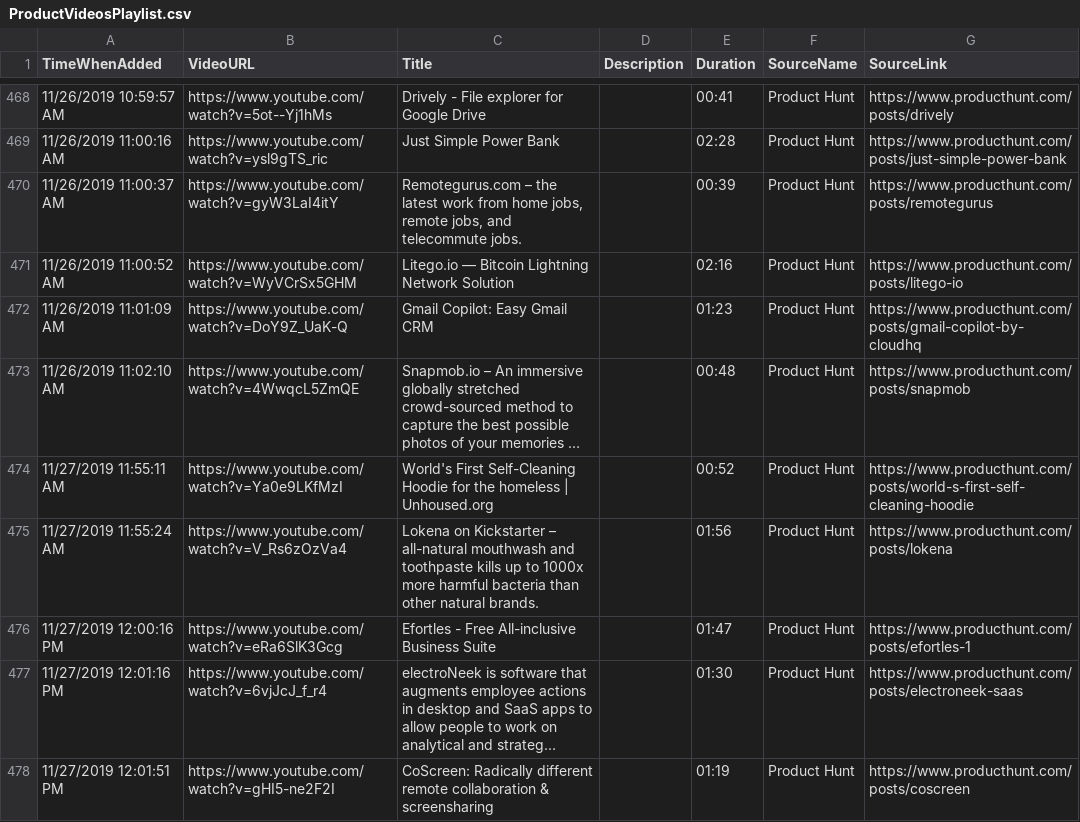
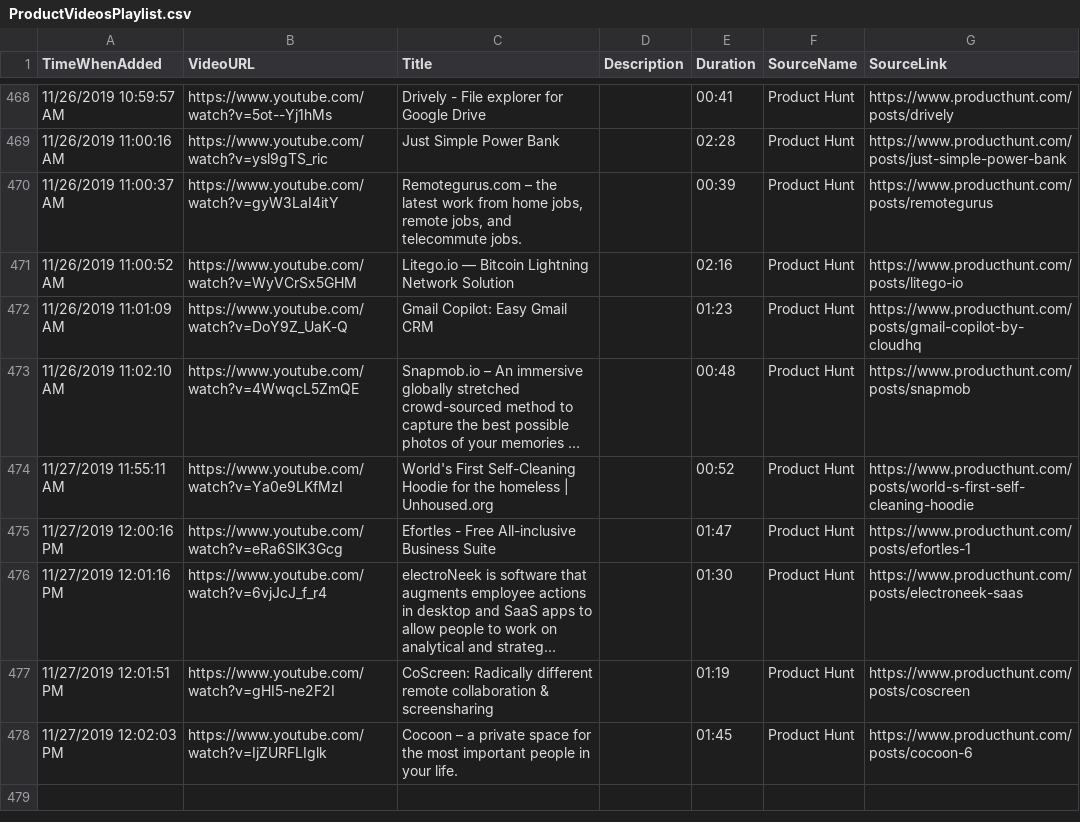
Before and after one commit to productvideostv/website, a CSV file: ProductVideosPlaylist.csv, drawn as a sheet; only a part is shown, gaps mark what is left out; the shorter side is filled out with more unchanged rows; long unchanged cells end in ….

Commit message:
Deleted one vid.

```diff
--- a/ProductVideosPlaylist.csv
+++ b/ProductVideosPlaylist.csv
@@ -474,3 +474,2 @@ TimeWhenAdded;VideoURL;Title;Description;Duration;SourceName;SourceLink
 11/27/2019 11:55:11 AM;https://www.youtube.com/watch?v=Ya0e9LKfMzI;World's First Self-Cleaning Hoodie for the homeless | Unhoused.org;;00:52;Product Hunt;https://www.producthunt.com/posts/world-s-first-self-cleaning-hoodie
-11/27/2019 11:55:24 AM;https://www.youtube.com/watch?v=V_Rs6zOzVa4;Lokena on Kickstarter – all-natural mouthwash and toothpaste kills up to 1000x more harmful bacteria than other natural brands.;;01:56;Product Hunt;https://www.producthunt.com/posts/lokena
 11/27/2019 12:00:16 PM;https://www.youtube.com/watch?v=eRa6SlK3Gcg;Efortles - Free All-inclusive Business Suite;;01:47;Product Hunt;https://www.producthunt.com/posts/efortles-1
```
